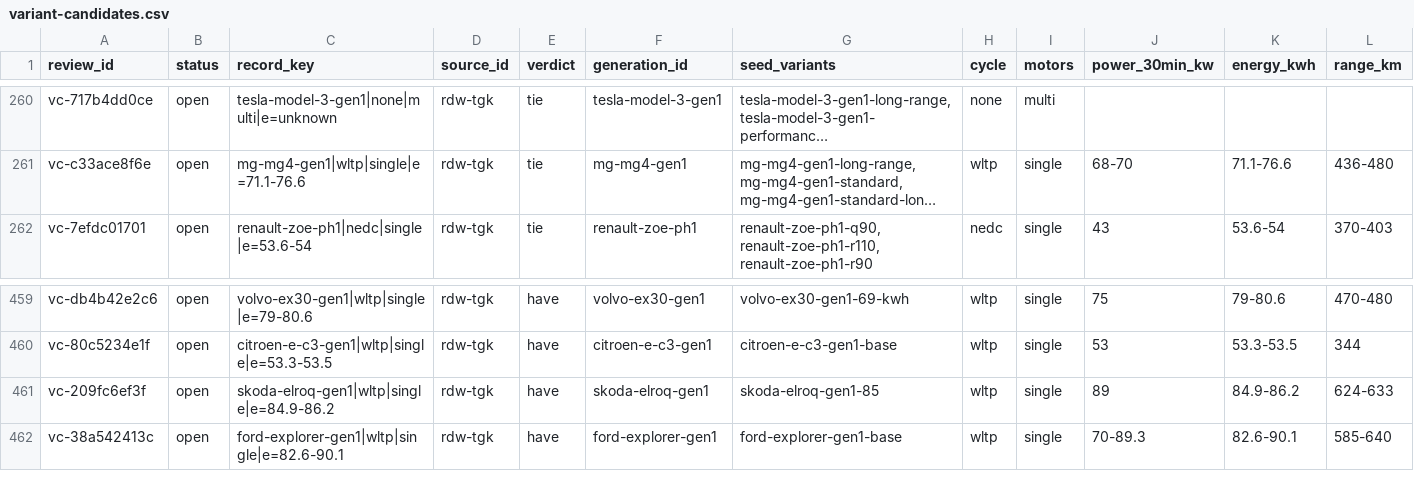
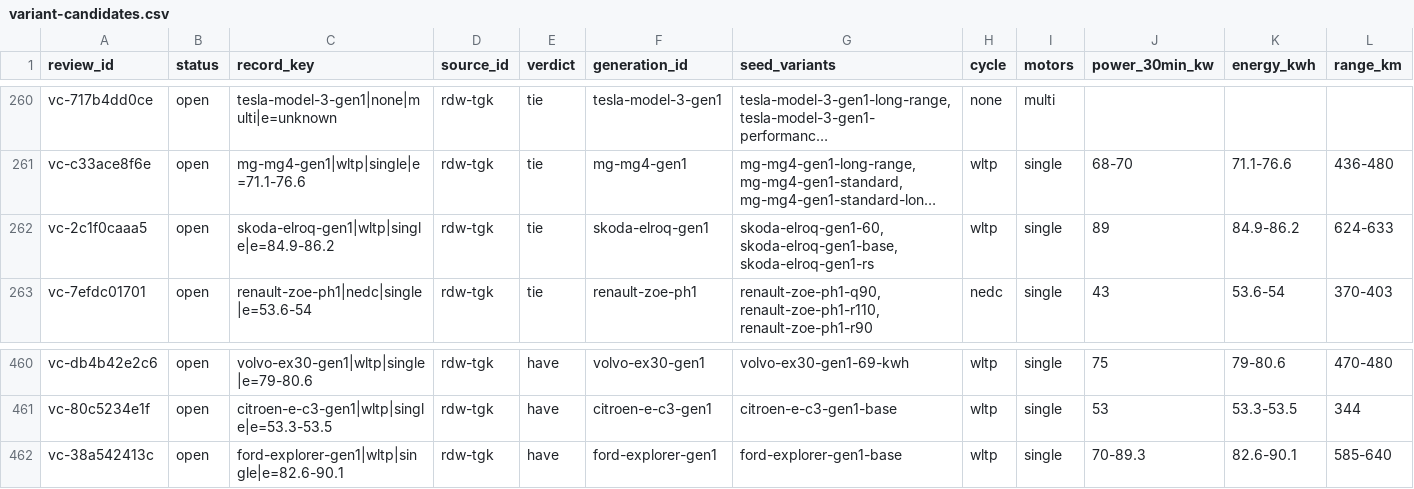
Before and after one commit to zkMenno/EV-Finder, a CSV file: data/review/variant-candidates.csv, drawn as a sheet; only a part is shown, gaps mark what is left out; long unchanged cells end in …; removed rows and columns are numbered as before the commit, all else as after; rows hold the shown columns only; the diff names each change by its address in the sheet, - before the commit and + after, or states it on an @@ line.

```diff
--- a/data/review/variant-candidates.csv
+++ b/data/review/variant-candidates.csv
+row 262: vc-2c1f0caaa5 | open | skoda-elroq-gen1|wltp|single|e=84.9-86.2 | rdw-tgk | tie | skoda-elroq-gen1 | skoda-elroq-gen1-60, skoda-elroq-gen1-base, skoda-elroq-gen1-rs | wltp | single | 89 | 84.9-86.2 | 624-633
-row 461: vc-209fc6ef3f | open | skoda-elroq-gen1|wltp|single|e=84.9-86.2 | rdw-tgk | have | skoda-elroq-gen1 | skoda-elroq-gen1-85 | wltp | single | 89 | 84.9-86.2 | 624-633
```
Also changed, not shown: 5 other files.
